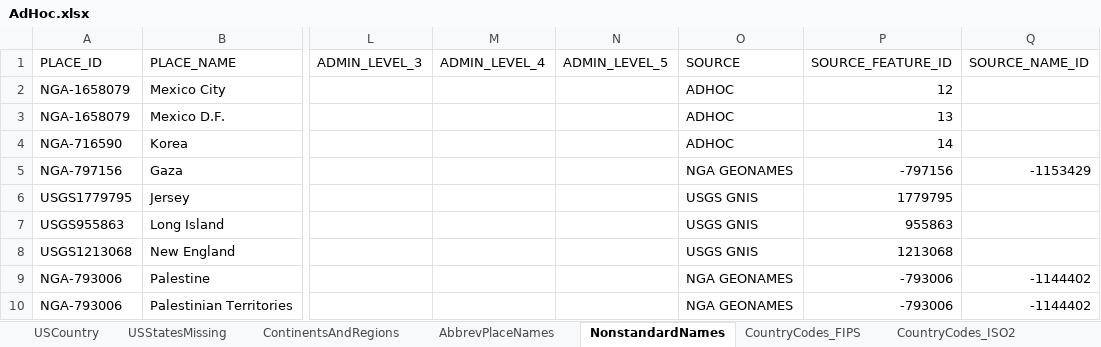
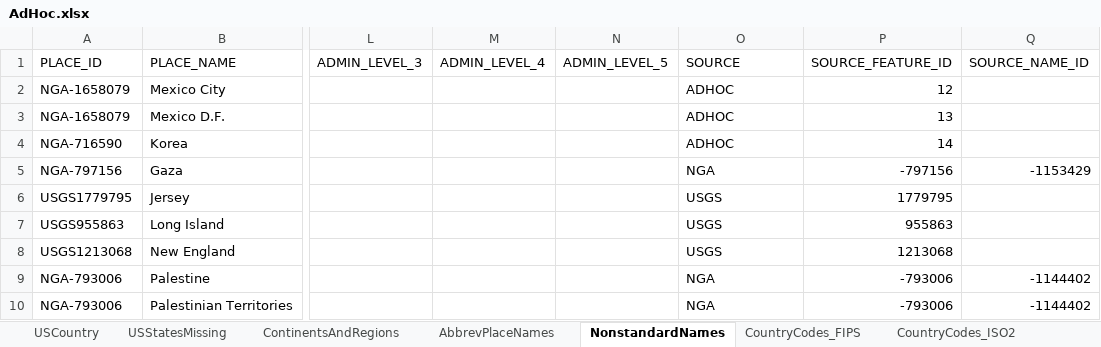
Before and after one commit to OpenSextant/Gazetteer, an Excel workbook: GazetteerETL/GeoData/AdHoc/AdHoc.xlsx, sheet NonstandardNames, drawn as a sheet; only a part is shown, gaps mark what is left out; values as stored, in another font and other column widths than the file's, no borders; the diff names each change by its address in the sheet, - before the commit and + after, or states it on an @@ line.

```diff
--- a/GazetteerETL/GeoData/AdHoc/AdHoc.xlsx (sheet NonstandardNames)
+++ b/GazetteerETL/GeoData/AdHoc/AdHoc.xlsx (sheet NonstandardNames)
-O5 (SOURCE): NGA GEONAMES
+O5 (SOURCE): NGA
-O6:O8 (SOURCE): USGS GNIS
+O6:O8 (SOURCE): USGS
-O9:O10 (SOURCE): NGA GEONAMES
+O9:O10 (SOURCE): NGA
```
Also changed, not shown: sheet AbbrevPlaceNames, 5 other files.
